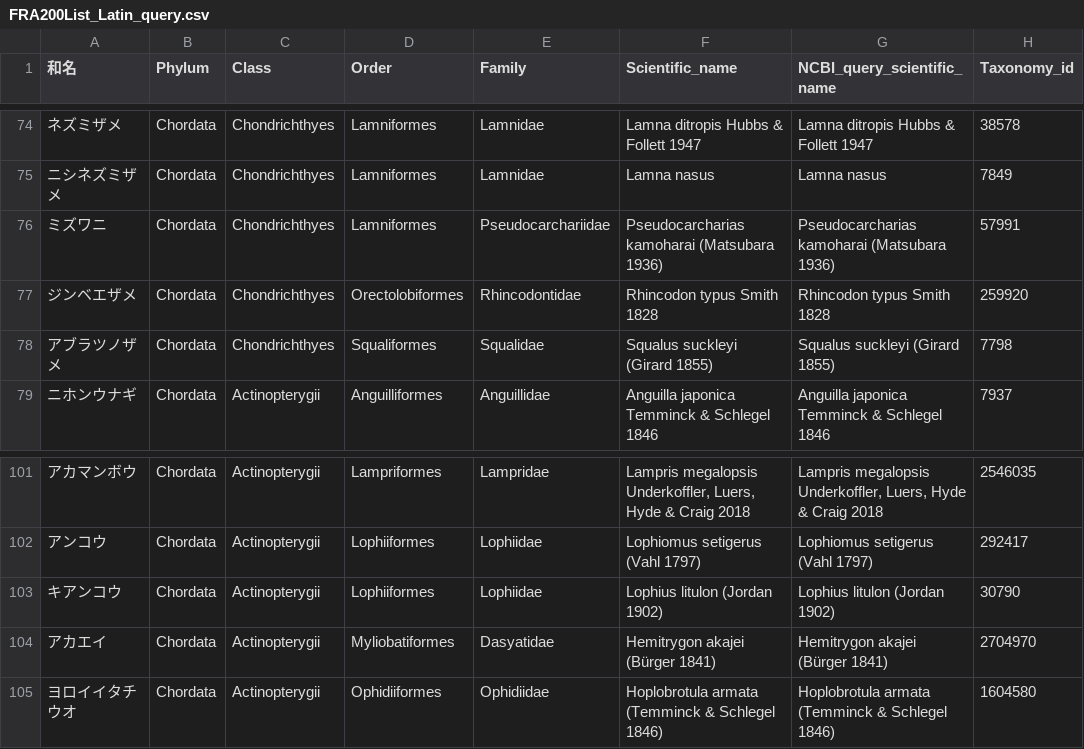
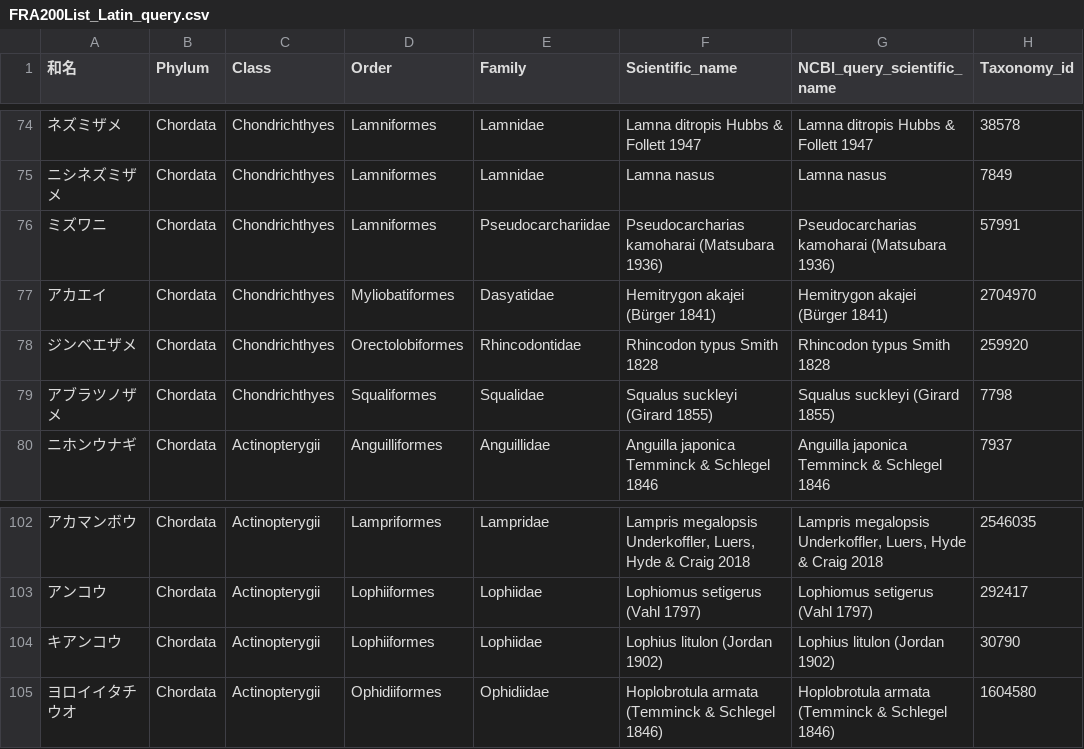
Before and after one commit to akihirao/FisheriesGenBase, a CSV file: FRA200List_Latin_query.csv, drawn as a sheet; only a part is shown, gaps mark what is left out.

```diff
--- a/FRA200List_Latin_query.csv
+++ b/FRA200List_Latin_query.csv
@@ -76,2 +76,3 @@
 ミズワニ,Chordata,Chondrichthyes,Lamniformes,Pseudocarchariidae,Pseudocarcharias kamoharai (Matsubara 1936),Pseudocarcharias kamoharai (Matsubara 1936),57991
+アカエイ,Chordata,Chondrichthyes,Myliobatiformes,Dasyatidae,Hemitrygon akajei (Bürger 1841),Hemitrygon akajei (Bürger 1841),2704970
 ジンベエザメ,Chordata,Chondrichthyes,Orectolobiformes,Rhincodontidae,Rhincodon typus Smith 1828,Rhincodon typus Smith 1828,259920
@@ -103,3 +104,2 @@
 キアンコウ,Chordata,Actinopterygii,Lophiiformes,Lophiidae,Lophius litulon (Jordan 1902),Lophius litulon (Jordan 1902),30790
-アカエイ,Chordata,Actinopterygii,Myliobatiformes,Dasyatidae,Hemitrygon akajei (Bürger 1841),Hemitrygon akajei (Bürger 1841),2704970
 ヨロイイタチウオ,Chordata,Actinopterygii,Ophidiiformes,Ophidiidae,Hoplobrotula armata (Temminck & Schlegel 1846),Hoplobrotula armata (Temminck & Schlegel 1846),1604580
```
Also changed, not shown: FRA200List_Latin.csv, TaxonRank_info.csv, 3 other files.
